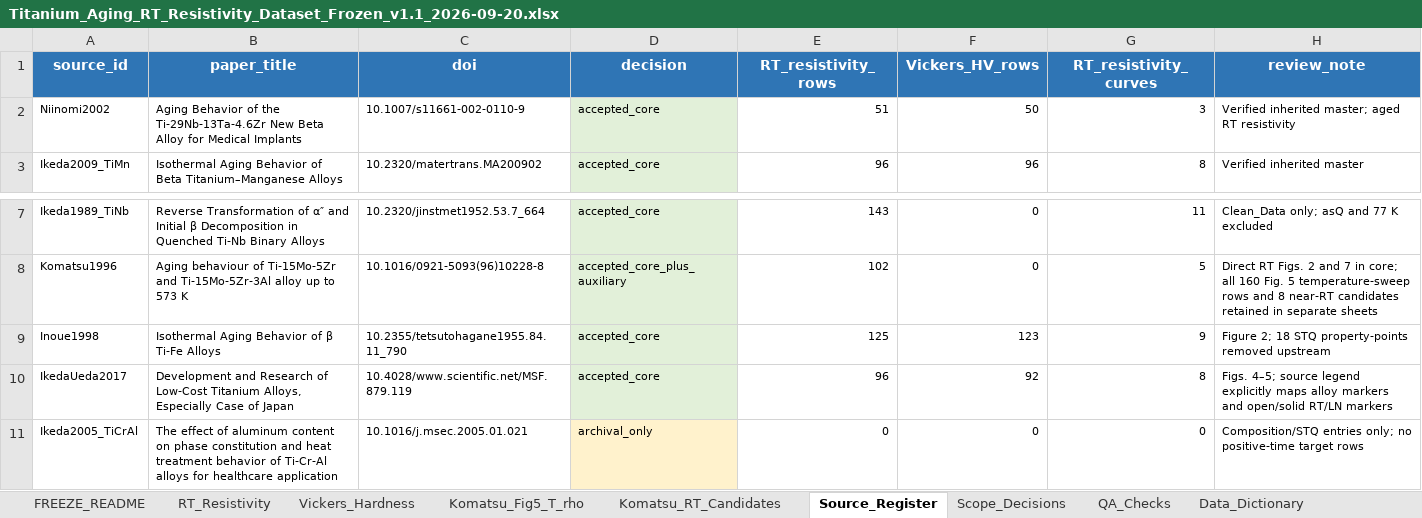
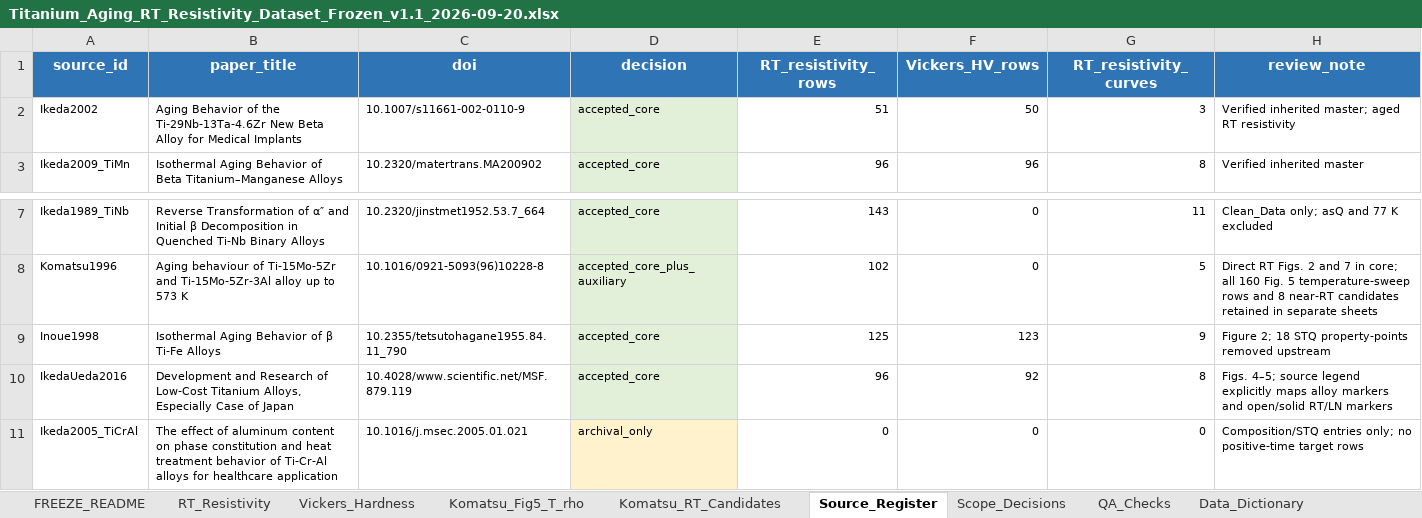
Before and after one commit to Joyanta23/Titanium-Alloy-Aging-ML, an Excel workbook: data/Titanium_Aging_RT_Resistivity_Dataset_Frozen_v1.1_2026-09-20.xlsx, sheet Source_Register, drawn as a sheet; only a part is shown, gaps mark what is left out; values as stored, in another font and other column widths than the file's, no borders; table styles not drawn; the diff names each change by its address in the sheet, - before the commit and + after, or states it on an @@ line.

Commit message:
Align source identifiers and dataset checks with the revised manuscript

```diff
--- a/data/Titanium_Aging_RT_Resistivity_Dataset_Frozen_v1.1_2026-09-20.xlsx (sheet Source_Register)
+++ b/data/Titanium_Aging_RT_Resistivity_Dataset_Frozen_v1.1_2026-09-20.xlsx (sheet Source_Register)
-A2 (source_id): Niinomi2002
+A2 (source_id): Ikeda2002
-A10 (source_id): IkedaUeda2017
+A10 (source_id): IkedaUeda2016
```
Also changed, not shown: sheet RT_Resistivity, sheet Vickers_Hardness, data/Titanium_Simple_ML_Dataset.xlsx, results/Titanium_ML_Results.xlsx, 2 other files.
